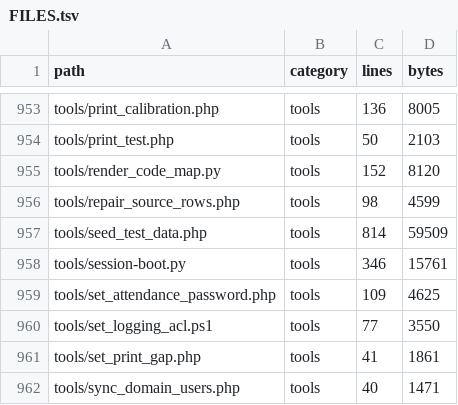
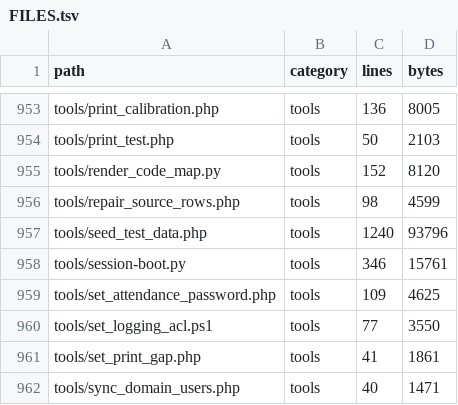
Before and after one commit to alirezarahimy-code/ticket, a TSV file: docs/system-map/FILES.tsv, drawn as a sheet; only a part is shown, gaps mark what is left out.

```diff
--- a/docs/system-map/FILES.tsv
+++ b/docs/system-map/FILES.tsv
@@ -956,3 +956,3 @@ tools/render_code_map.py	tools	152	8120
 tools/repair_source_rows.php	tools	98	4599
-tools/seed_test_data.php	tools	814	59509
+tools/seed_test_data.php	tools	1240	93796
 tools/session-boot.py	tools	346	15761
```
Also changed, not shown: docs/system-map/SYMBOLS.tsv, 4 other files.
